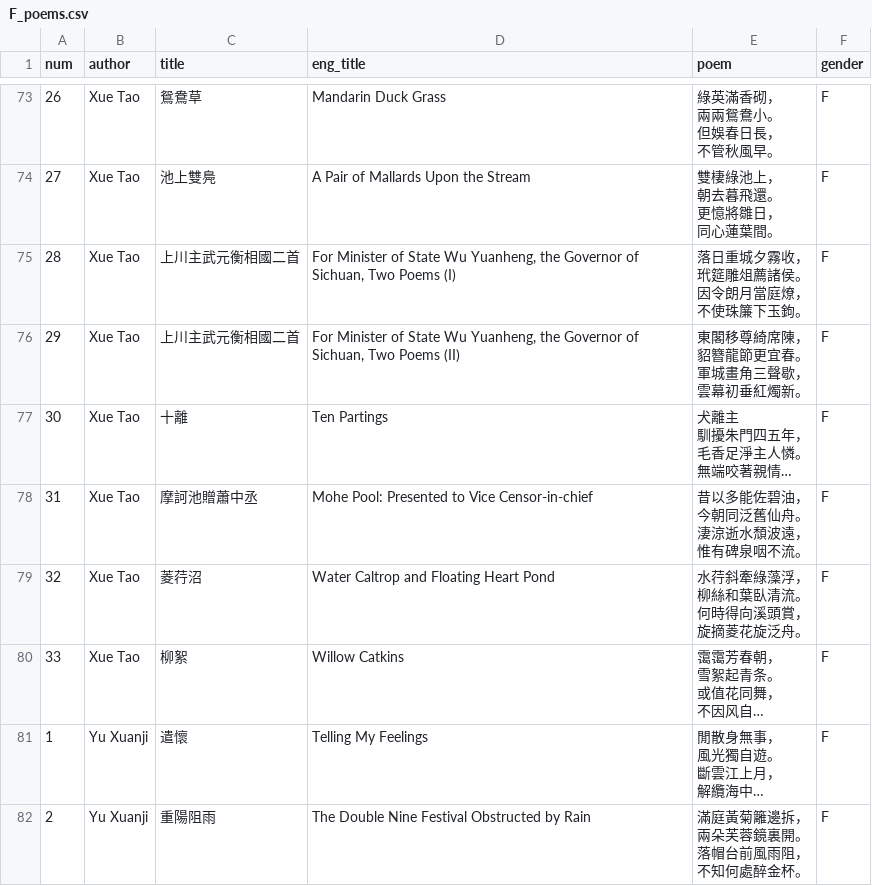
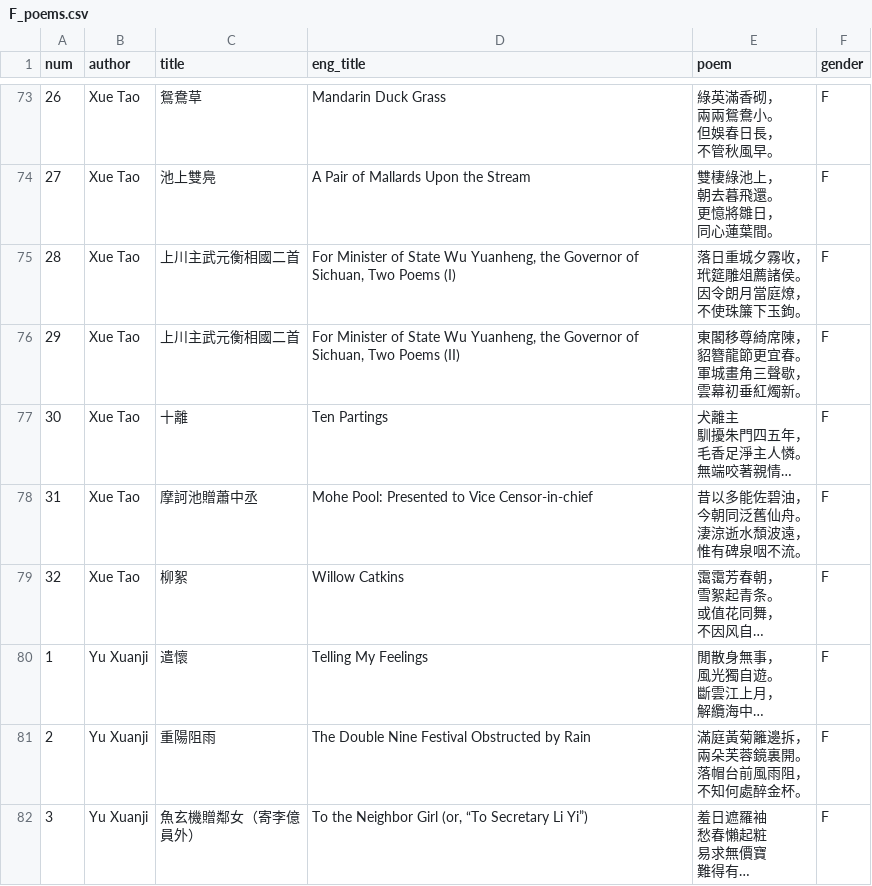
Before and after one commit to elizabethe56/ChARM, a CSV file: data/F_poems.csv, drawn as a sheet; only a part is shown, gaps mark what is left out; the shorter side is filled out with more unchanged rows; long unchanged cells end in …; removed rows and columns are numbered as before the commit, all else as after; ↵ is a line break in a cell; the diff names each change by its address in the sheet, - before the commit and + after, or states it on an @@ line.

```diff
--- a/data/F_poems.csv
+++ b/data/F_poems.csv
-row 79: 32 | Xue Tao | 菱荇沼 | Water Caltrop and Floating Heart Pond | 水荇斜牽綠藻浮， ↵ 柳絲和葉臥清流。 ↵ 何時得向溪頭賞， ↵ 旋摘菱花旋泛舟。 | F
-A79 (num): 33
+A79 (num): 32
```
Also changed, not shown: 6 other files.
